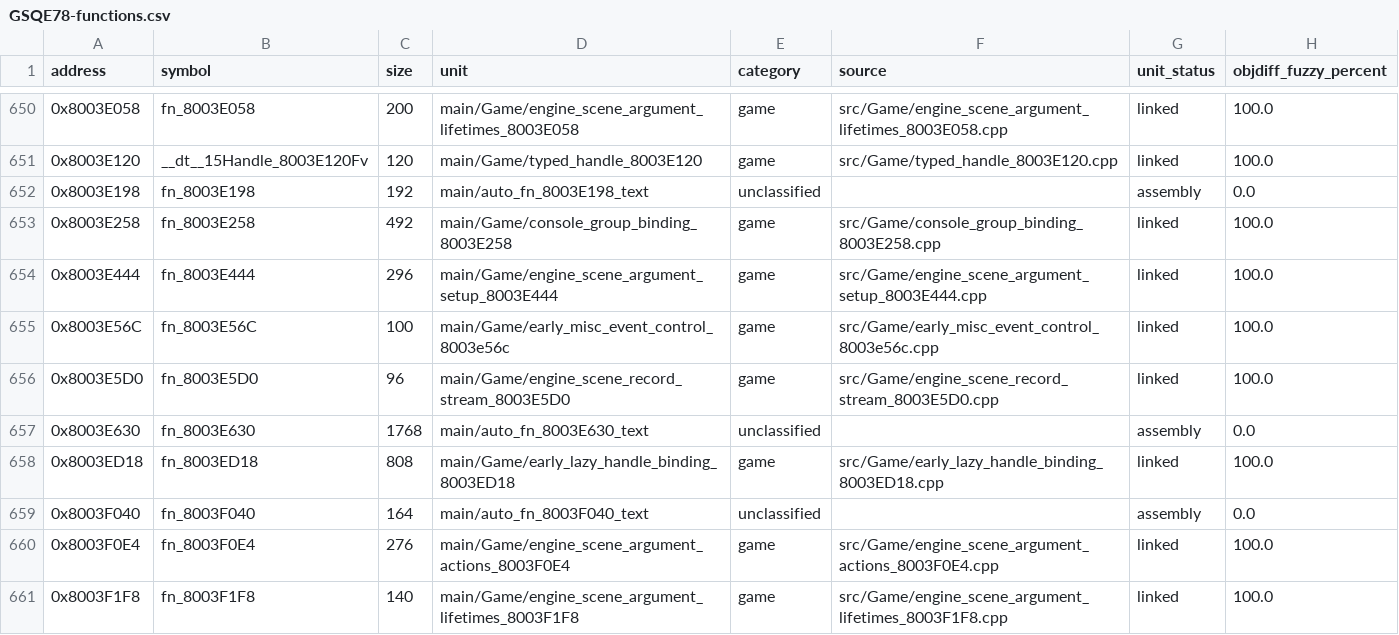
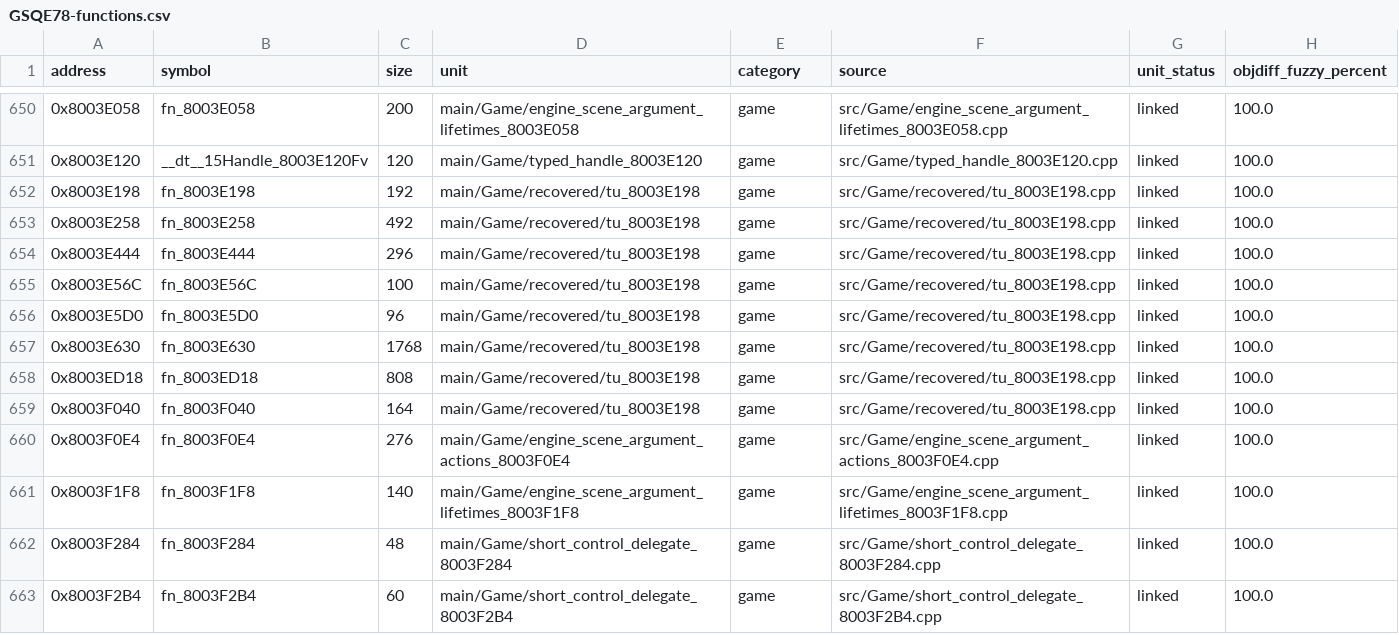
Before and after one commit to eigenstuffs/rotfd, a CSV file: progress/GSQE78-functions.csv, drawn as a sheet; only a part is shown, gaps mark what is left out; the shorter side is filled out with more unchanged rows; the diff covers the shown part only.

```diff
--- a/progress/GSQE78-functions.csv
+++ b/progress/GSQE78-functions.csv
@@ -651,10 +651,10 @@ address,symbol,size,unit,category,source,unit_status,objdiff_fuzzy_percent
 0x8003E120,__dt__15Handle_8003E120Fv,120,main/Game/typed_handle_8003E120,game,src/Game/typed_handle_8003E120.cpp,linked,100.0
-0x8003E198,fn_8003E198,192,main/auto_fn_8003E198_text,unclassified,,assembly,0.0
-0x8003E258,fn_8003E258,492,main/Game/console_group_binding_8003E258,game,src/Game/console_group_binding_8003E258.cpp,linked,100.0
-0x8003E444,fn_8003E444,296,main/Game/engine_scene_argument_setup_8003E444,game,src/Game/engine_scene_argument_setup_8003E444.cpp,linked,100.0
-0x8003E56C,fn_8003E56C,100,main/Game/early_misc_event_control_8003e56c,game,src/Game/early_misc_event_control_8003e56c.cpp,linked,100.0
-0x8003E5D0,fn_8003E5D0,96,main/Game/engine_scene_record_stream_8003E5D0,game,src/Game/engine_scene_record_stream_8003E5D0.cpp,linked,100.0
-0x8003E630,fn_8003E630,1768,main/auto_fn_8003E630_text,unclassified,,assembly,0.0
-0x8003ED18,fn_8003ED18,808,main/Game/early_lazy_handle_binding_8003ED18,game,src/Game/early_lazy_handle_binding_8003ED18.cpp,linked,100.0
-0x8003F040,fn_8003F040,164,main/auto_fn_8003F040_text,unclassified,,assembly,0.0
+0x8003E198,fn_8003E198,192,main/Game/recovered/tu_8003E198,game,src/Game/recovered/tu_8003E198.cpp,linked,100.0
+0x8003E258,fn_8003E258,492,main/Game/recovered/tu_8003E198,game,src/Game/recovered/tu_8003E198.cpp,linked,100.0
+0x8003E444,fn_8003E444,296,main/Game/recovered/tu_8003E198,game,src/Game/recovered/tu_8003E198.cpp,linked,100.0
+0x8003E56C,fn_8003E56C,100,main/Game/recovered/tu_8003E198,game,src/Game/recovered/tu_8003E198.cpp,linked,100.0
+0x8003E5D0,fn_8003E5D0,96,main/Game/recovered/tu_8003E198,game,src/Game/recovered/tu_8003E198.cpp,linked,100.0
+0x8003E630,fn_8003E630,1768,main/Game/recovered/tu_8003E198,game,src/Game/recovered/tu_8003E198.cpp,linked,100.0
+0x8003ED18,fn_8003ED18,808,main/Game/recovered/tu_8003E198,game,src/Game/recovered/tu_8003E198.cpp,linked,100.0
+0x8003F040,fn_8003F040,164,main/Game/recovered/tu_8003E198,game,src/Game/recovered/tu_8003E198.cpp,linked,100.0
 0x8003F0E4,fn_8003F0E4,276,main/Game/engine_scene_argument_actions_8003F0E4,game,src/Game/engine_scene_argument_actions_8003F0E4.cpp,linked,100.0
```
Also changed, not shown: 43 edited cells elsewhere in this file, 17 other files.
